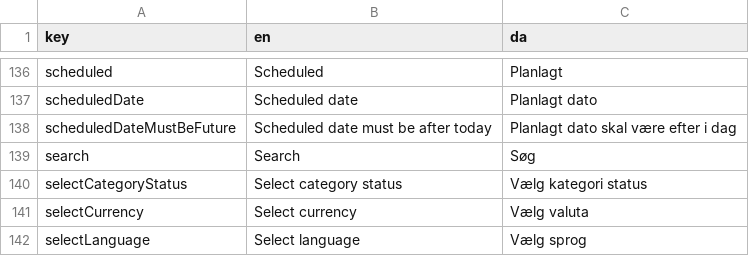
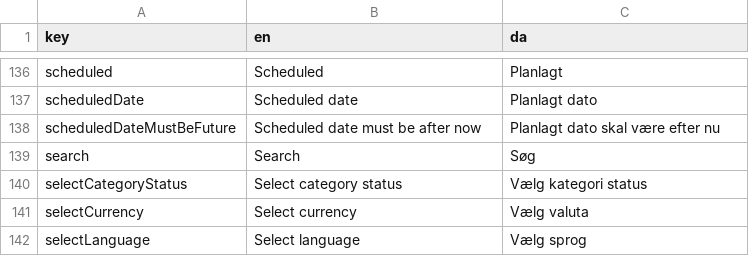
Before and after one commit to jardenna/shop, a CSV file: src/locales/translation.csv, drawn as a sheet; only a part is shown, gaps mark what is left out.

Commit message:
translation

```diff
--- a/src/locales/translation.csv
+++ b/src/locales/translation.csv
@@ -137,3 +137,3 @@ scheduled;Scheduled;Planlagt
 scheduledDate;Scheduled date;Planlagt dato
-scheduledDateMustBeFuture;Scheduled date must be after today;Planlagt dato skal være efter i dag
+scheduledDateMustBeFuture;Scheduled date must be after now;Planlagt dato skal være efter nu
 search;Search;Søg
```
